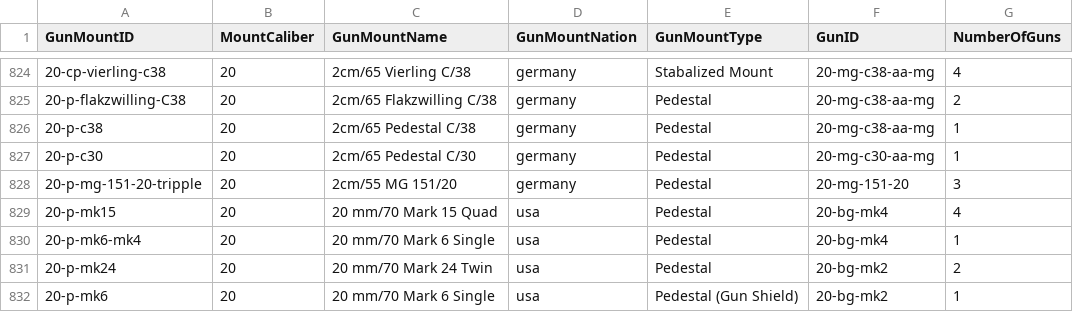
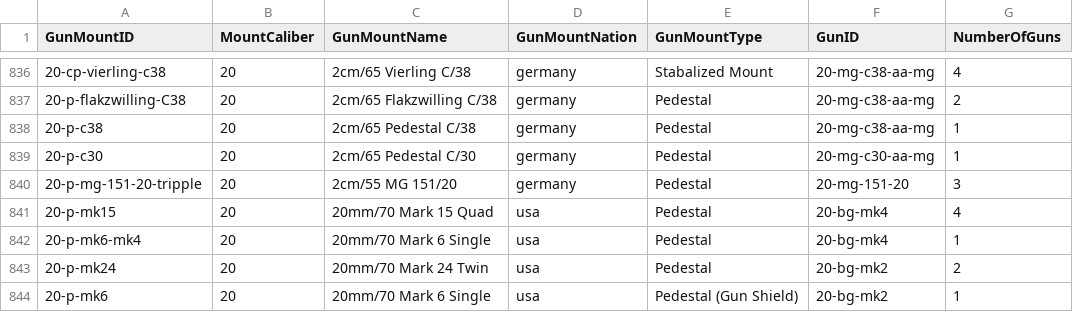
Before and after one commit to jasonmarcher/ferrous-dressed-vessels, a CSV file: res/prebuilt/gun-mounts.csv, drawn as a sheet; only a part is shown, gaps mark what is left out; addresses are those after the commit; the diff covers the shown part only; the diff names each change by its address in the sheet, - before the commit and + after, or states it on an @@ line.

```diff
--- a/res/prebuilt/gun-mounts.csv
+++ b/res/prebuilt/gun-mounts.csv
-C841 (GunMountName): 20 mm/70 Mark 15 Quad
+C841 (GunMountName): 20mm/70 Mark 15 Quad
-C842 (GunMountName): 20 mm/70 Mark 6 Single
+C842 (GunMountName): 20mm/70 Mark 6 Single
-C843 (GunMountName): 20 mm/70 Mark 24 Twin
+C843 (GunMountName): 20mm/70 Mark 24 Twin
-C844 (GunMountName): 20 mm/70 Mark 6 Single
+C844 (GunMountName): 20mm/70 Mark 6 Single
```
Also changed, not shown: 14 added rows and 4 edited cells elsewhere in this file, res/prebuilt/ammo.csv, res/prebuilt/guns.csv, 7 other files.
